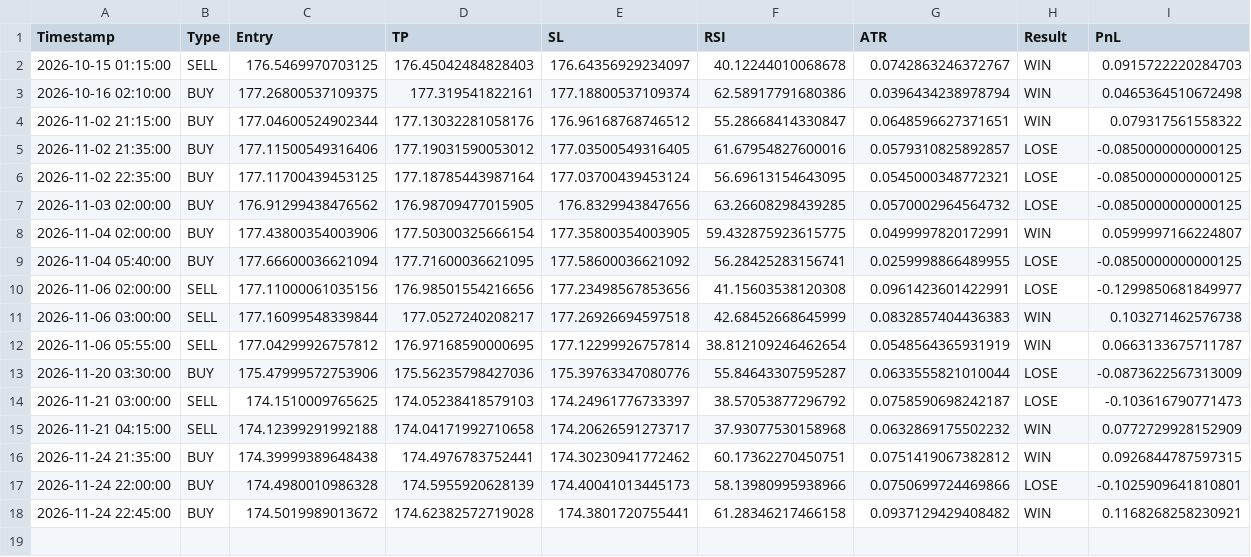
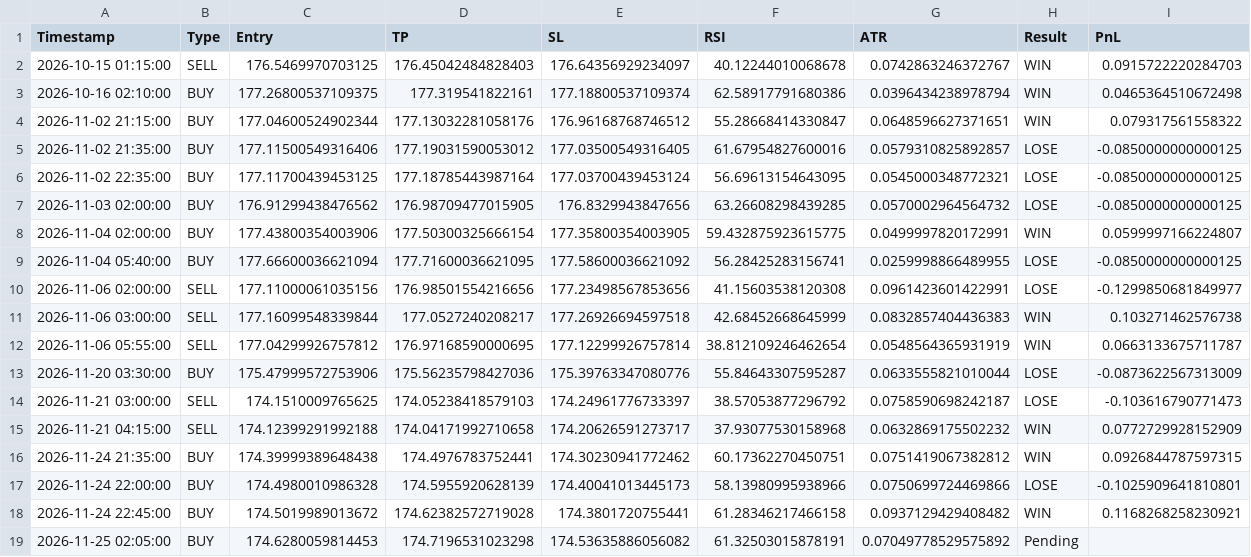
Before and after one commit to mark-dylan-dady/fx-signal-bot, a CSV file: signals_history_EURJPY.csv, drawn as a sheet.

```diff
--- a/signals_history_EURJPY.csv
+++ b/signals_history_EURJPY.csv
@@ -18 +18,2 @@ Timestamp,Type,Entry,TP,SL,RSI,ATR,Result,PnL
 2026-11-24 22:45:00,BUY,174.5019989013672,174.62382572719028,174.3801720755441,61.28346217466158,0.0937129429408482,WIN,0.1168268258230921
+2026-11-25 02:05:00,BUY,174.6280059814453,174.7196531023298,174.53635886056082,61.32503015878191,0.07049778529575892,Pending,
```
